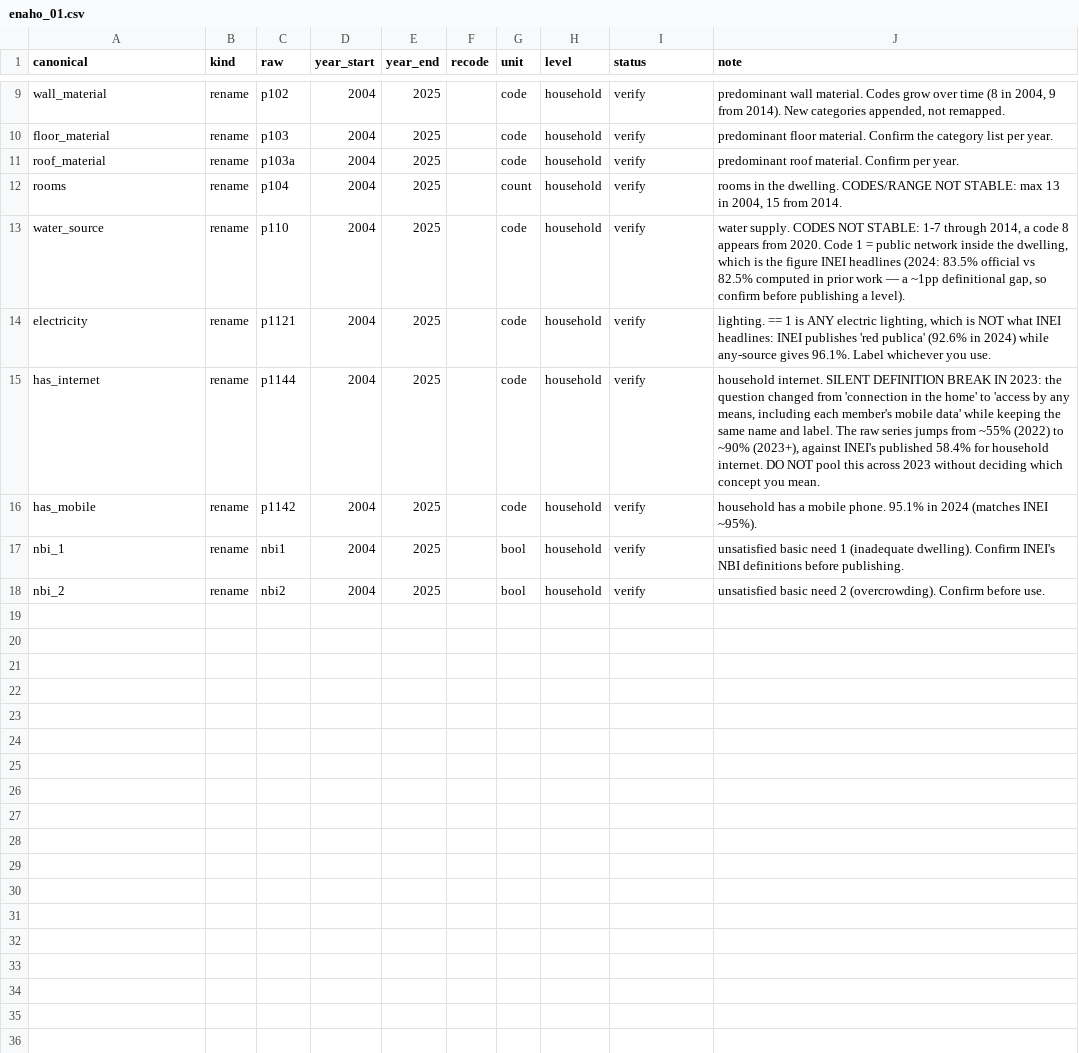
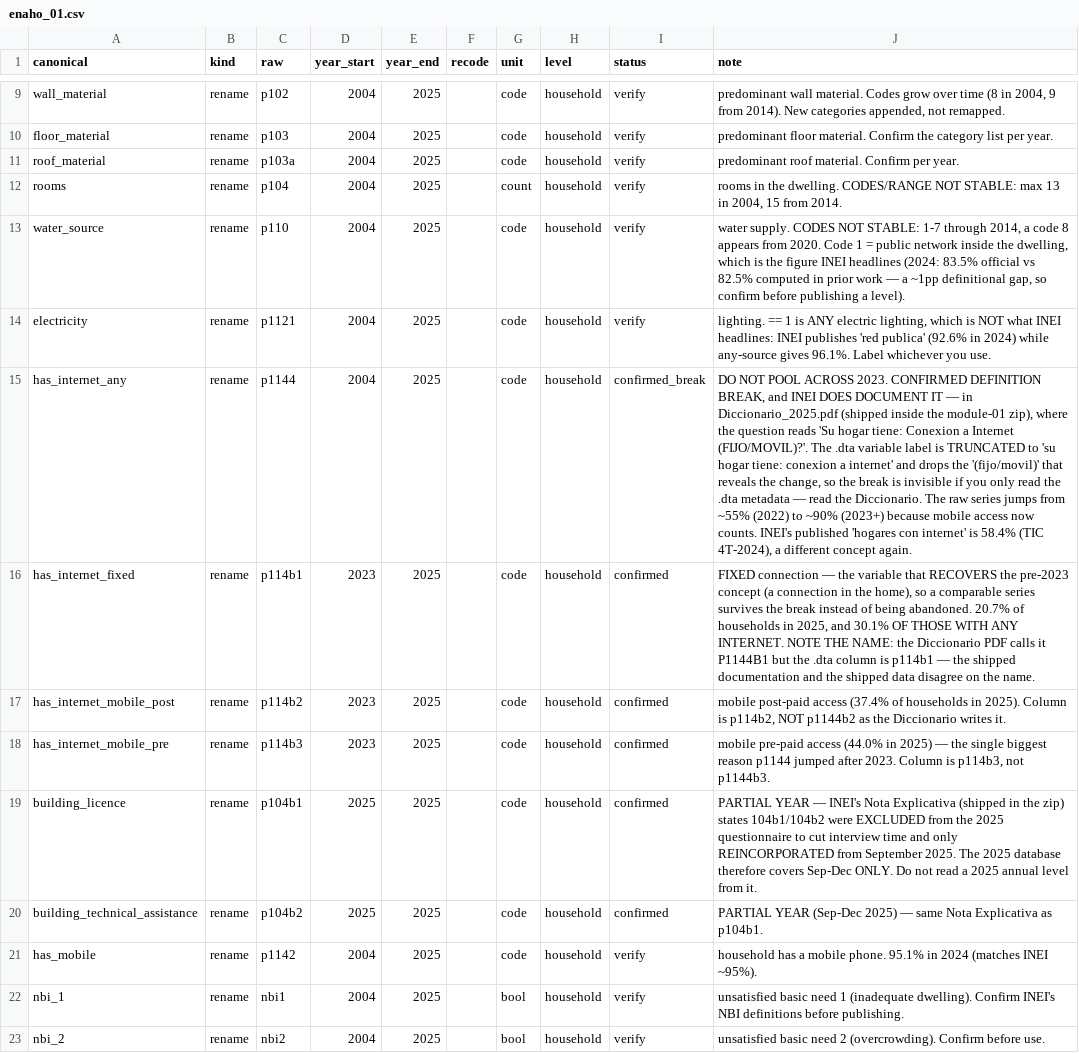
Before and after one commit to cesarchavezp29/perudata, a CSV file: src/perudata/crosswalks/enaho_01.csv, drawn as a sheet; only a part is shown, gaps mark what is left out; the diff names each change by its address in the sheet, - before the commit and + after, or states it on an @@ line.

Commit message:
CIIU rev3 Y rev4 para 2004-2025, y el break de internet SI estaba documentado (yo no lei el PDF)
CIIU/CNO: INEI DUAL-CODIFICA. p506 = CIIU rev3 y p506r4 = rev4, ambas al 100% de
los ocupados en TODOS los anios 2004-2025. No hay break que puentear ni tabla de
correspondencia que adivinar: se elige revision y se agrupan los 22 anios.
CONFIRMADO que no son copias: coinciden en solo 1.4-1.9% de las filas (donde el
codigo casualmente es igual en ambas revisiones). Ej rev3->rev4: 5211->4711
(comercio), 6021->4921 (transporte), 1721->1392 (textiles). Lo mismo en ocupacion:
p505 = CIUO-88, p505r4 = CNO-2015.

INTERNET p1144 — ME EQUIVOQUE. Dije que el break era 'indetectable en la metadata'.
Falso: INEI SI lo documenta, en Diccionario_2025.pdf que viaja DENTRO del zip, donde
la pregunta dice 'Conexion a Internet (FIJO/MOVIL)'. Lo que yo mire fue la etiqueta
del .dta, que viene TRUNCADA ('su hogar tiene: conexion a internet') y se come el
'(fijo/movil)' que delata el cambio. Leer el Diccionario, no la etiqueta.
Y el Diccionario ademas da la SOLUCION: p114b1 (fija) recupera el concepto pre-2023,
asi que la serie comparable se puede reconstruir en vez de abandonarla. 2025: any
68.7%, fija 20.7% (30.1% de los que tienen internet), movil prepago 44.0%.
OJO: el Diccionario escribe P1144B1 pero la columna real es p114b1 — la doc y el
dato no coinciden en el nombre.

NOTA EXPLICATIVA de INEI (tambien en el zip, tampoco la habia leido): 104b1/104b2
salieron del cuestionario 2025 y se reincorporaron RECIEN EN SETIEMBRE 2025, asi que
en la base 2025 cubren solo set-dic (n=10,986, no 33,702). No leer un nivel anual de
ahi. Y 107e dejo de investigarse desde 2025.

VALUE LABELS del .dta (fuente de INEI, no memoria): p203 codigo 0 = 'Panel' (marca de
muestra panel, NO un parentesco — por eso esas 4,473 filas traen p204 nulo). p204 =
'Es miembro del hogar' (1/2). p205 = 'Se encuentra ausente del hogar 30 dias o mas'.
Las tres celdas pasan de verify a confirmed.

```diff
--- a/src/perudata/crosswalks/enaho_01.csv
+++ b/src/perudata/crosswalks/enaho_01.csv
-A15 (canonical): has_internet
+A15 (canonical): has_internet_any
-I15 (status): verify
+I15 (status): confirmed_break
-J15 (note): household internet. SILENT DEFINITION BREAK IN 2023: the question changed from 'connection in the home' to 'access by any means, including each member's mobile data' while keeping the same name and label. The raw series jumps from ~55% (2022) to ~90% (2023+), against INEI's published 58.4% for household internet. DO NOT pool this across 2023 without deciding which concept you mean.
+J15 (note): DO NOT POOL ACROSS 2023. CONFIRMED DEFINITION BREAK, and INEI DOES DOCUMENT IT — in Diccionario_2025.pdf (shipped inside the module-01 zip), where the question reads 'Su hogar tiene: Conexion a Internet (FIJO/MOVIL)?'. The .dta variable label is TRUNCATED to 'su hogar tiene: conexion a internet' and drops the '(fijo/movil)' that reveals the change, so the break is invisible if you only read the .dta metadata — read the Diccionario. The raw series jumps from ~55% (2022) to ~90% (2023+) because mobile access now counts. INEI's published 'hogares con internet' is 58.4% (TIC 4T-2024), a different concept again.
+row 16: has_internet_fixed | rename | p114b1 | 2023 | 2025 |  | code | household | confirmed | FIXED connection — the variable that RECOVERS the pre-2023 concept (a connection in the home), so a comparable series survives the break instead of being abandoned. 20.7% of households in 2025, and 30.1% OF THOSE WITH ANY INTERNET. NOTE THE NAME: the Diccionario PDF calls it P1144B1 but the .dta column is p114b1 — the shipped documentation and the shipped data disagree on the name.
+row 17: has_internet_mobile_post | rename | p114b2 | 2023 | 2025 |  | code | household | confirmed | mobile post-paid access (37.4% of households in 2025). Column is p114b2, NOT p1144b2 as the Diccionario writes it.
+row 18: has_internet_mobile_pre | rename | p114b3 | 2023 | 2025 |  | code | household | confirmed | mobile pre-paid access (44.0% in 2025) — the single biggest reason p1144 jumped after 2023. Column is p114b3, not p1144b3.
+row 19: building_licence | rename | p104b1 | 2025 | 2025 |  | code | household | confirmed | PARTIAL YEAR — INEI's Nota Explicativa (shipped in the zip) states 104b1/104b2 were EXCLUDED from the 2025 questionnaire to cut interview time and only REINCORPORATED from September 2025. The 2025 database therefore covers Sep-Dec ONLY. Do not read a 2025 annual level from it.
+row 20: building_technical_assistance | rename | p104b2 | 2025 | 2025 |  | code | household | confirmed | PARTIAL YEAR (Sep-Dec 2025) — same Nota Explicativa as p104b1.
```
Also changed, not shown: src/perudata/crosswalks/enaho_02.csv, src/perudata/crosswalks/enaho_05.csv.
